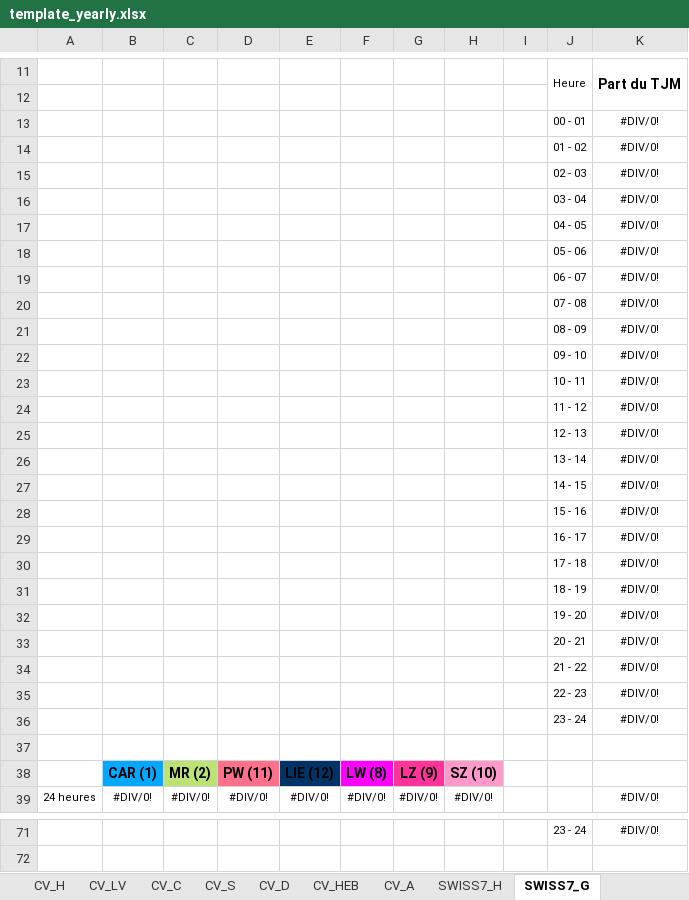
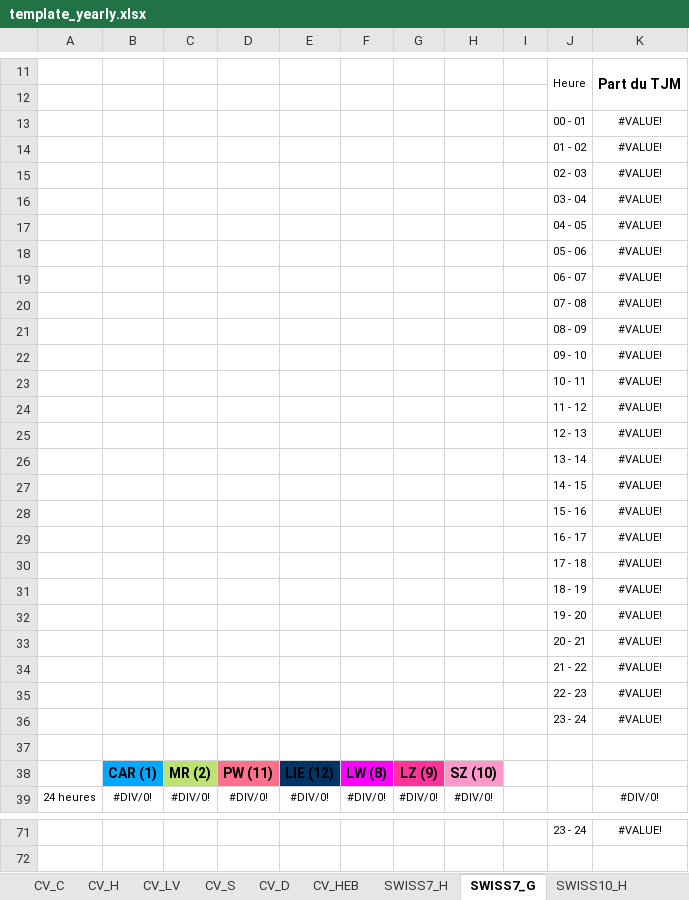
Before and after one commit to opengisch/OpenComptage, an Excel workbook: comptages/report/template_yearly.xlsx, sheet SWISS7_G, drawn as a sheet; only a part is shown, gaps mark what is left out; values as stored, in another font and other column widths than the file's, no borders; charts and pictures and conditional formats not drawn; the diff covers the shown part only; the diff names each change by its address in the sheet, - before the commit and + after, or states it on an @@ line.

```diff
--- a/comptages/report/template_yearly.xlsx (sheet SWISS7_G)
+++ b/comptages/report/template_yearly.xlsx (sheet SWISS7_G)
-sheet tab: CV_A
@@ sheet tab order changed: CV_C | CV_H | CV_LV | CV_S | CV_D | CV_HEB | SWISS7_H | SWISS7_G | SWISS10_H @@
-K13:K36: #DIV/0!
+K13:K36: #VALUE!
-K71: #DIV/0!
+K71: #VALUE!
```
Also changed, not shown: 24 edited cells elsewhere in this sheet, sheet Data_category, sheet CV_LV, sheet Data_day, sheet CV_C, sheet CV_H, sheet Data_count, 9 more sheets, other sheet tabs, formulas that keep their value, charts or pictures, comptages/report/template_yearly_bike.xlsx, 2 other files.
